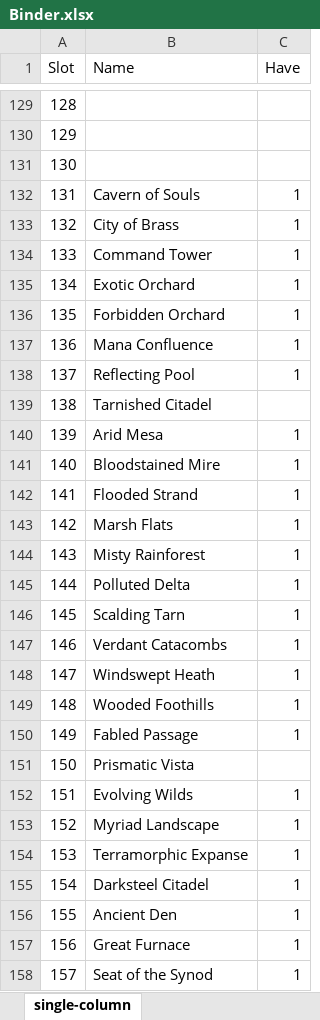
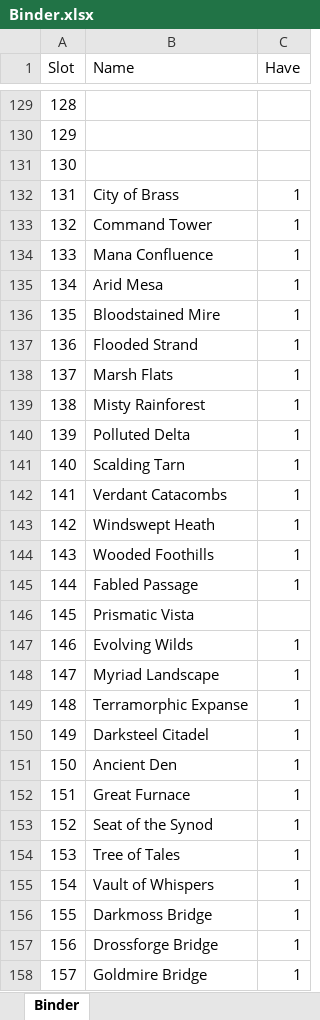
Before and after one commit to SirMastermind/EDH-DeckHelper, an Excel workbook: data/binder/Binder.xlsx, sheet Binder, drawn as a sheet; only a part is shown, gaps mark what is left out; values as stored, in another font and other column widths than the file's, no borders; the diff covers the shown part only; the diff names each change by its address in the sheet, - before the commit and + after, or states it on an @@ line.

```diff
--- a/data/binder/Binder.xlsx (sheet Binder)
+++ b/data/binder/Binder.xlsx (sheet Binder)
-sheet tab: single-column
+sheet tab: Binder
-B132 (Name): Cavern of Souls
+B132 (Name): City of Brass
-B133 (Name): City of Brass
+B133 (Name): Command Tower
-B134 (Name): Command Tower
+B134 (Name): Mana Confluence
-B135 (Name): Exotic Orchard
+B135 (Name): Arid Mesa
-B136 (Name): Forbidden Orchard
+B136 (Name): Bloodstained Mire
-B137 (Name): Mana Confluence
+B137 (Name): Flooded Strand
-B138 (Name): Reflecting Pool
+B138 (Name): Marsh Flats
-B139 (Name): Tarnished Citadel
+B139 (Name): Misty Rainforest
-C139 (Have): (empty)
+C139 (Have): 1
-B140 (Name): Arid Mesa
+B140 (Name): Polluted Delta
-B141 (Name): Bloodstained Mire
+B141 (Name): Scalding Tarn
-B142 (Name): Flooded Strand
+B142 (Name): Verdant Catacombs
-B143 (Name): Marsh Flats
+B143 (Name): Windswept Heath
-B144 (Name): Misty Rainforest
+B144 (Name): Wooded Foothills
-B145 (Name): Polluted Delta
+B145 (Name): Fabled Passage
-B146 (Name): Scalding Tarn
+B146 (Name): Prismatic Vista
-C146 (Have): 1
+C146 (Have): (empty)
-B147 (Name): Verdant Catacombs
+B147 (Name): Evolving Wilds
-B148 (Name): Windswept Heath
+B148 (Name): Myriad Landscape
-B149 (Name): Wooded Foothills
+B149 (Name): Terramorphic Expanse
-B150 (Name): Fabled Passage
+B150 (Name): Darksteel Citadel
-B151 (Name): Prismatic Vista
+B151 (Name): Ancient Den
-C151 (Have): (empty)
+C151 (Have): 1
-B152 (Name): Evolving Wilds
+B152 (Name): Great Furnace
-B153 (Name): Myriad Landscape
+B153 (Name): Seat of the Synod
-B154 (Name): Terramorphic Expanse
+B154 (Name): Tree of Tales
-B155 (Name): Darksteel Citadel
+B155 (Name): Vault of Whispers
-B156 (Name): Ancient Den
+B156 (Name): Darkmoss Bridge
-B157 (Name): Great Furnace
+B157 (Name): Drossforge Bridge
-B158 (Name): Seat of the Synod
+B158 (Name): Goldmire Bridge
```
Also changed, not shown: 452 edited cells elsewhere in this sheet, 22 other files.
